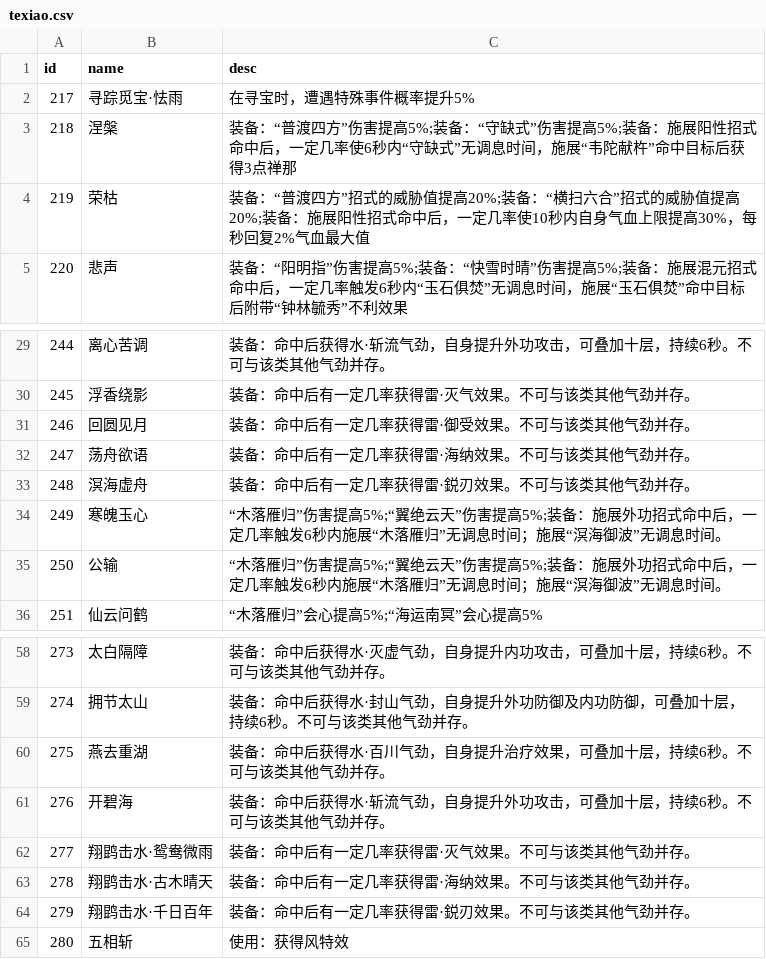
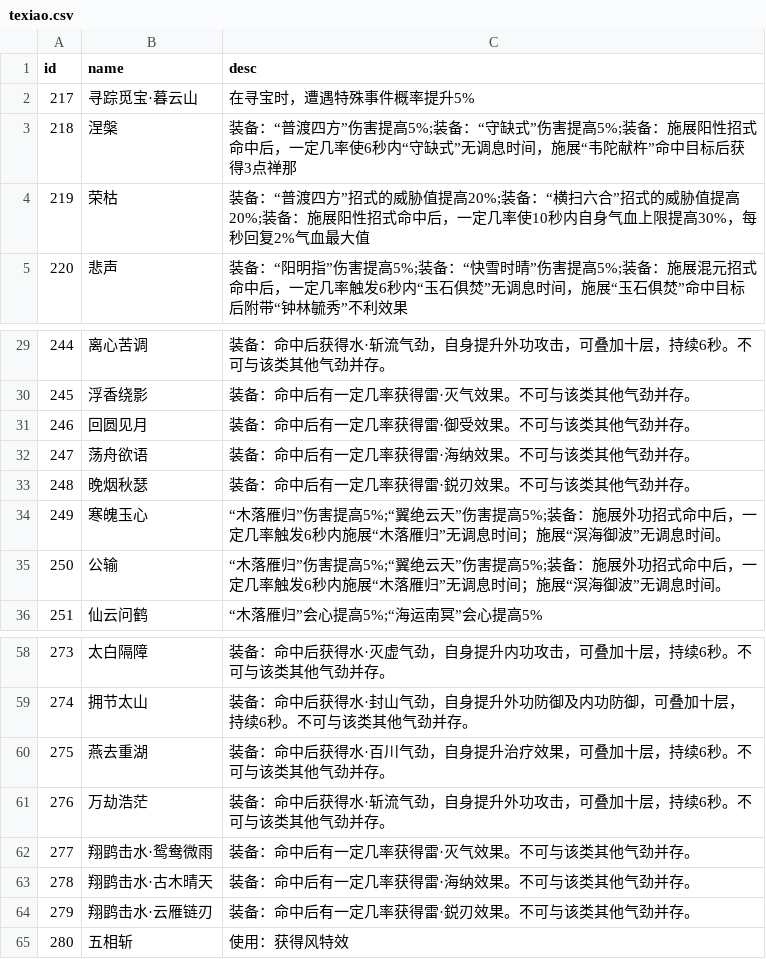
Before and after one commit to j3pz/j3pz-data-processor, a CSV file: output/texiao.csv, drawn as a sheet; only a part is shown, gaps mark what is left out.

```diff
--- a/output/texiao.csv
+++ b/output/texiao.csv
@@ -1,3 +1,3 @@
 id,name,desc
-217,寻踪觅宝·怯雨,在寻宝时，遭遇特殊事件概率提升5%
+217,寻踪觅宝·暮云山,在寻宝时，遭遇特殊事件概率提升5%
 218,涅槃,装备：“普渡四方”伤害提高5%;装备：“守缺式”伤害提高5%;装备：施展阳性招式命中后，一定几率使6秒内“守缺式”无调息时间，施展“韦陀献杵”命中目标后获得3点禅那
@@ -32,3 +32,3 @@ id,name,desc
 247,荡舟欲语,装备：命中后有一定几率获得雷·海纳效果。不可与该类其他气劲并存。
-248,溟海虚舟,装备：命中后有一定几率获得雷·鋭刃效果。不可与该类其他气劲并存。
+248,晚烟秋瑟,装备：命中后有一定几率获得雷·鋭刃效果。不可与该类其他气劲并存。
 249,寒魄玉心,“木落雁归”伤害提高5%;“翼绝云天”伤害提高5%;装备：施展外功招式命中后，一定几率触发6秒内施展“木落雁归”无调息时间；施展“溟海御波”无调息时间。
@@ -60,6 +60,6 @@ id,name,desc
 275,燕去重湖,装备：命中后获得水·百川气劲，自身提升治疗效果，可叠加十层，持续6秒。不可与该类其他气劲并存。
-276,开碧海,装备：命中后获得水·斩流气劲，自身提升外功攻击，可叠加十层，持续6秒。不可与该类其他气劲并存。
+276,万劫浩茫,装备：命中后获得水·斩流气劲，自身提升外功攻击，可叠加十层，持续6秒。不可与该类其他气劲并存。
 277,翔鹍击水·鸳鸯微雨,装备：命中后有一定几率获得雷·灭气效果。不可与该类其他气劲并存。
 278,翔鹍击水·古木晴天,装备：命中后有一定几率获得雷·海纳效果。不可与该类其他气劲并存。
-279,翔鹍击水·千日百年,装备：命中后有一定几率获得雷·鋭刃效果。不可与该类其他气劲并存。
+279,翔鹍击水·云雁链刃,装备：命中后有一定几率获得雷·鋭刃效果。不可与该类其他气劲并存。
 280,五相斩,使用：获得风特效
```
Also changed, not shown: 24 other files.
